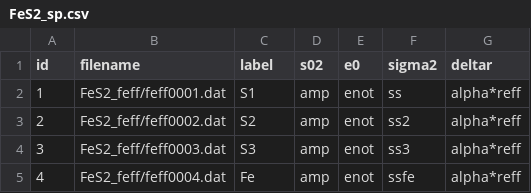
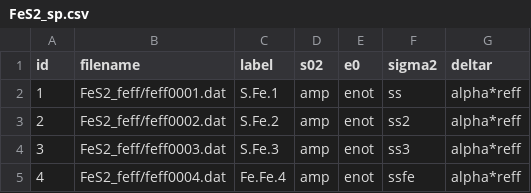
Before and after one commit to UK-Catalysis-Hub/XAS-Workflow-Demo, a CSV file: larch_workflow/FeS2_sp.csv, drawn as a sheet.

```diff
--- a/larch_workflow/FeS2_sp.csv
+++ b/larch_workflow/FeS2_sp.csv
@@ -1,5 +1,5 @@
 id,filename,label,s02,e0,sigma2,deltar
-1,FeS2_feff/feff0001.dat,S1,amp,enot,ss,alpha*reff
-2,FeS2_feff/feff0002.dat,S2,amp,enot,ss2,alpha*reff
-3,FeS2_feff/feff0003.dat,S3,amp,enot,ss3,alpha*reff
-4,FeS2_feff/feff0004.dat,Fe,amp,enot,ssfe,alpha*reff
+1,FeS2_feff/feff0001.dat,S.Fe.1,amp,enot,ss,alpha*reff
+2,FeS2_feff/feff0002.dat,S.Fe.2,amp,enot,ss2,alpha*reff
+3,FeS2_feff/feff0003.dat,S.Fe.3,amp,enot,ss3,alpha*reff
+4,FeS2_feff/feff0004.dat,Fe.Fe.4,amp,enot,ssfe,alpha*reff
```
Also changed, not shown: 11 other files.
